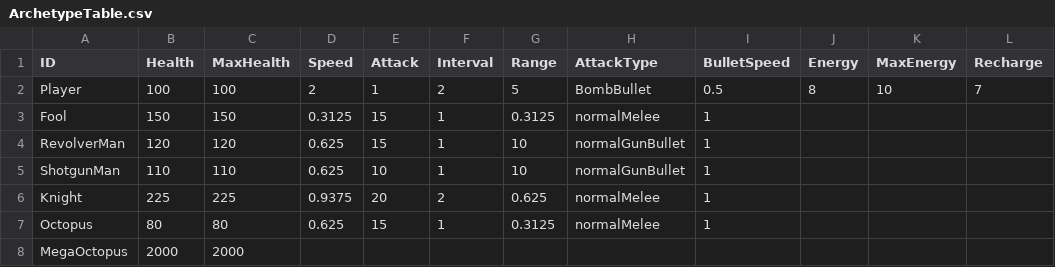
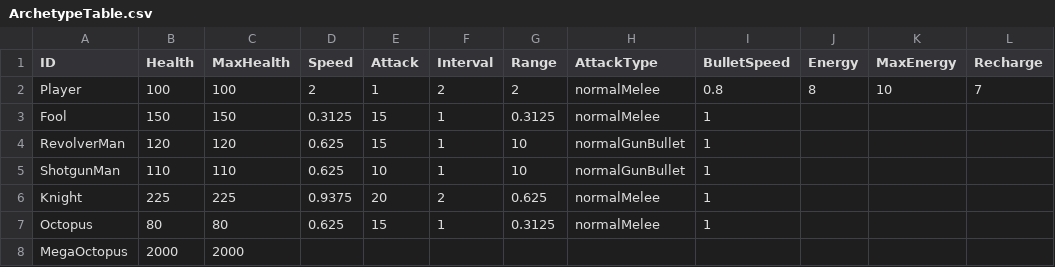
Before and after one commit to auutesius/NotionWorld, a CSV file: Assets/Resources/ArchetypeTable.csv, drawn as a sheet; only a part is shown; the diff names each change by its address in the sheet, - before the commit and + after, or states it on an @@ line.

Commit message:
merge: skill

```diff
--- a/Assets/Resources/ArchetypeTable.csv
+++ b/Assets/Resources/ArchetypeTable.csv
-G2 (Range): 5
+G2 (Range): 2
-H2 (AttackType): BombBullet
+H2 (AttackType): normalMelee
-I2 (BulletSpeed): 0.5
+I2 (BulletSpeed): 0.8
```
Also changed, not shown: 47 other files.
